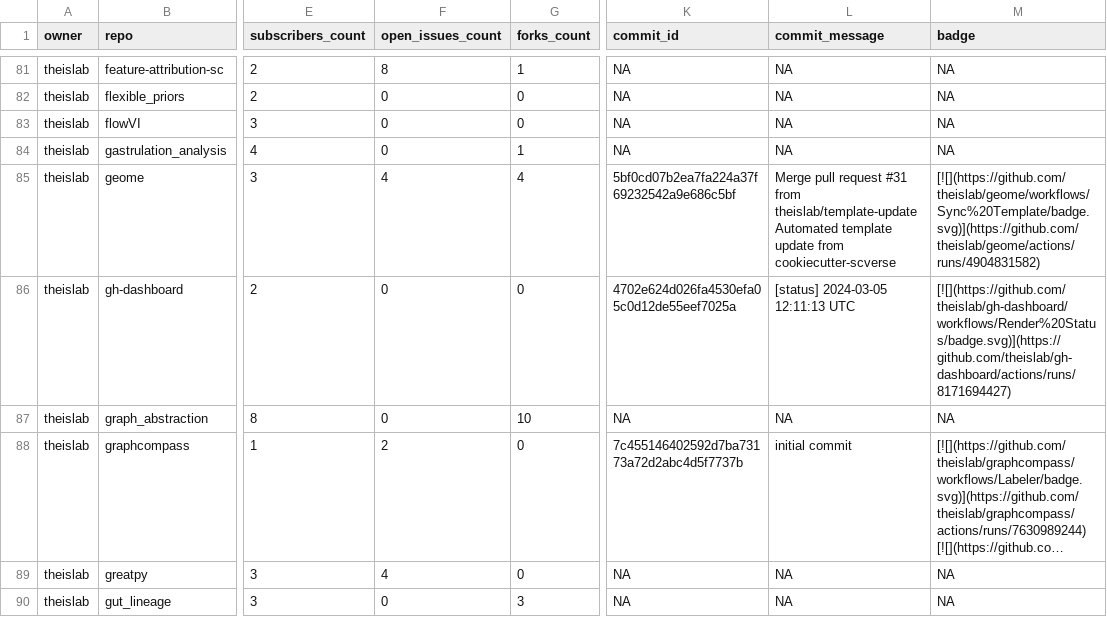
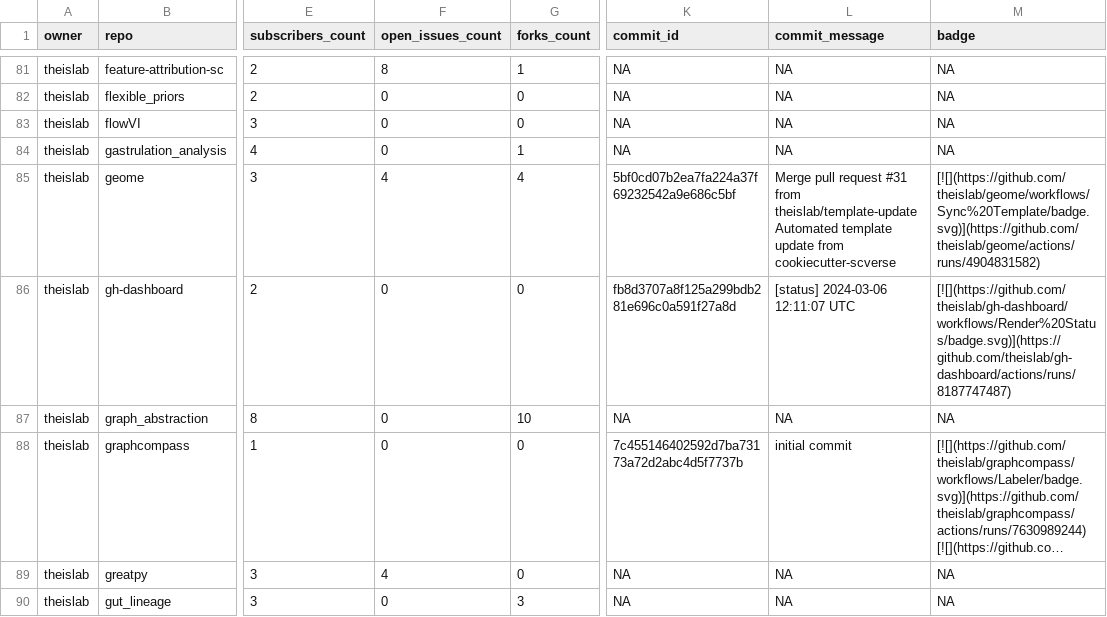
Before and after one commit to theislab/gh-dashboard, a CSV file: repos.csv, drawn as a sheet; only a part is shown, gaps mark what is left out; long unchanged cells end in …; the diff covers the shown part only; the diff names each change by its address in the sheet, - before the commit and + after, or states it on an @@ line.

```diff
--- a/repos.csv
+++ b/repos.csv
-K86 (commit_id): 4702e624d026fa4530efa05c0d12de55eef7025a
+K86 (commit_id): fb8d3707a8f125a299bdb281e696c0a591f27a8d
-L86 (commit_message): [status] 2024-03-05 12:11:13 UTC
+L86 (commit_message): [status] 2024-03-06 12:11:07 UTC
-M86 (badge): [![](https://github.com/theislab/gh-dashboard/workflows/Render%20Status/badge.svg)](https://github.com/theislab/gh-dashboard/actions/runs/8171694427)
+M86 (badge): [![](https://github.com/theislab/gh-dashboard/workflows/Render%20Status/badge.svg)](https://github.com/theislab/gh-dashboard/actions/runs/8187747487)
-F88 (open_issues_count): 2
+F88 (open_issues_count): 0
```
Also changed, not shown: 36 edited cells elsewhere in this file, 2 other files.
